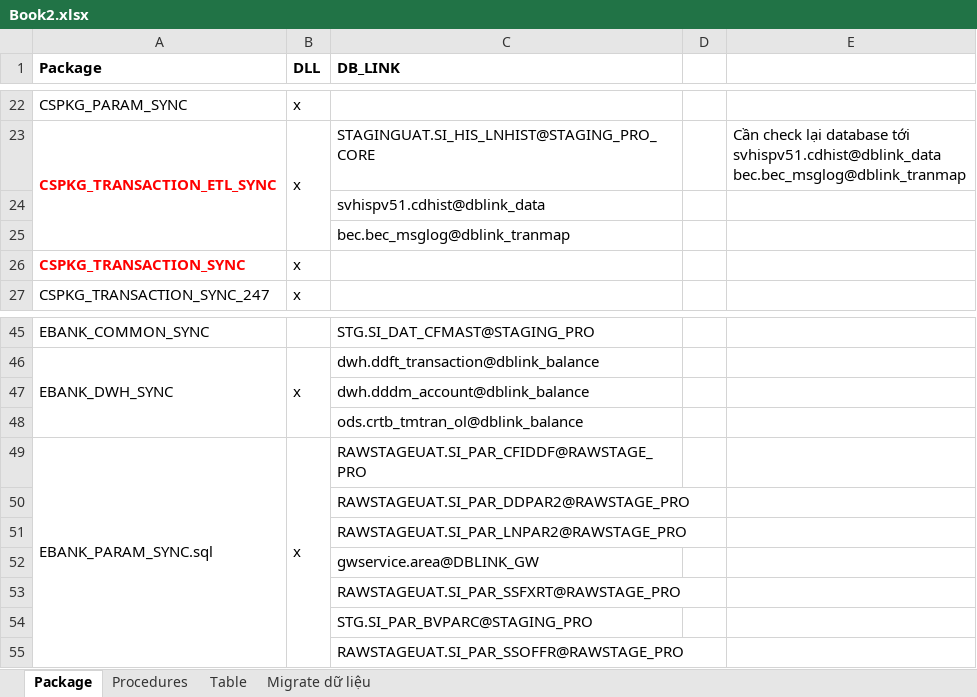
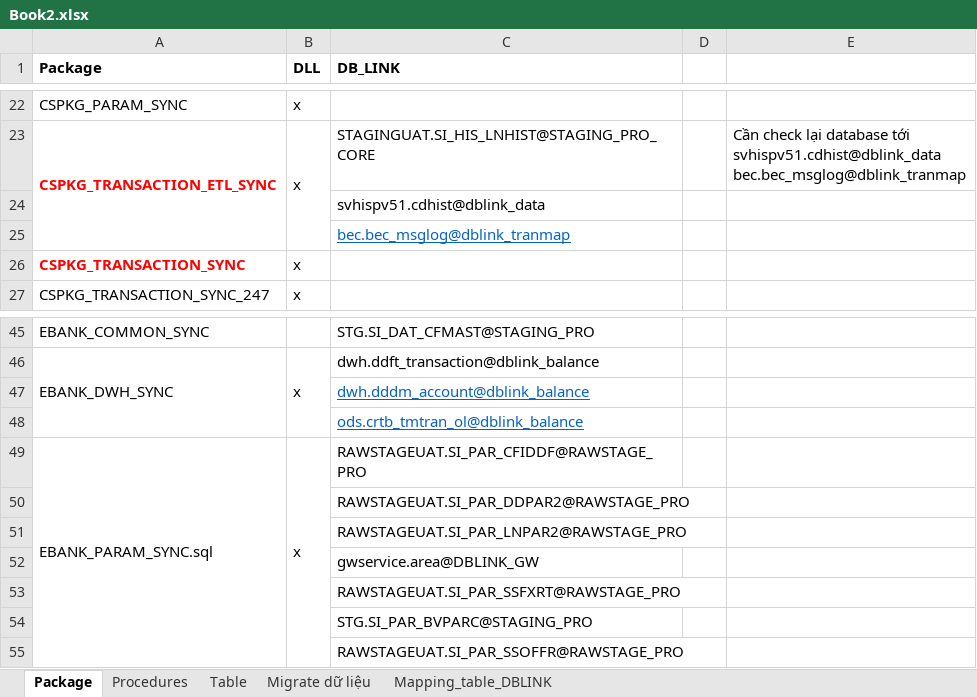
Before and after one commit to hienpv/T24-DB, an Excel workbook: Book2.xlsx, sheet Package, drawn as a sheet; only a part is shown, gaps mark what is left out; values as stored, in another font and other column widths than the file's, no borders; the diff names each change by its address in the sheet, - before the commit and + after, or states it on an @@ line.

```diff
--- a/Book2.xlsx (sheet Package)
+++ b/Book2.xlsx (sheet Package)
+sheet tab: Mapping_table_DBLINK
@@ C25 underline: off → on, text colour: black → #0563C1 @@
@@ C47:C48 underline: off → on, text colour: black → #0563C1 @@
```
Also changed, not shown: sheet Table, sheet Migrate dữ liệu, 17 other files.
